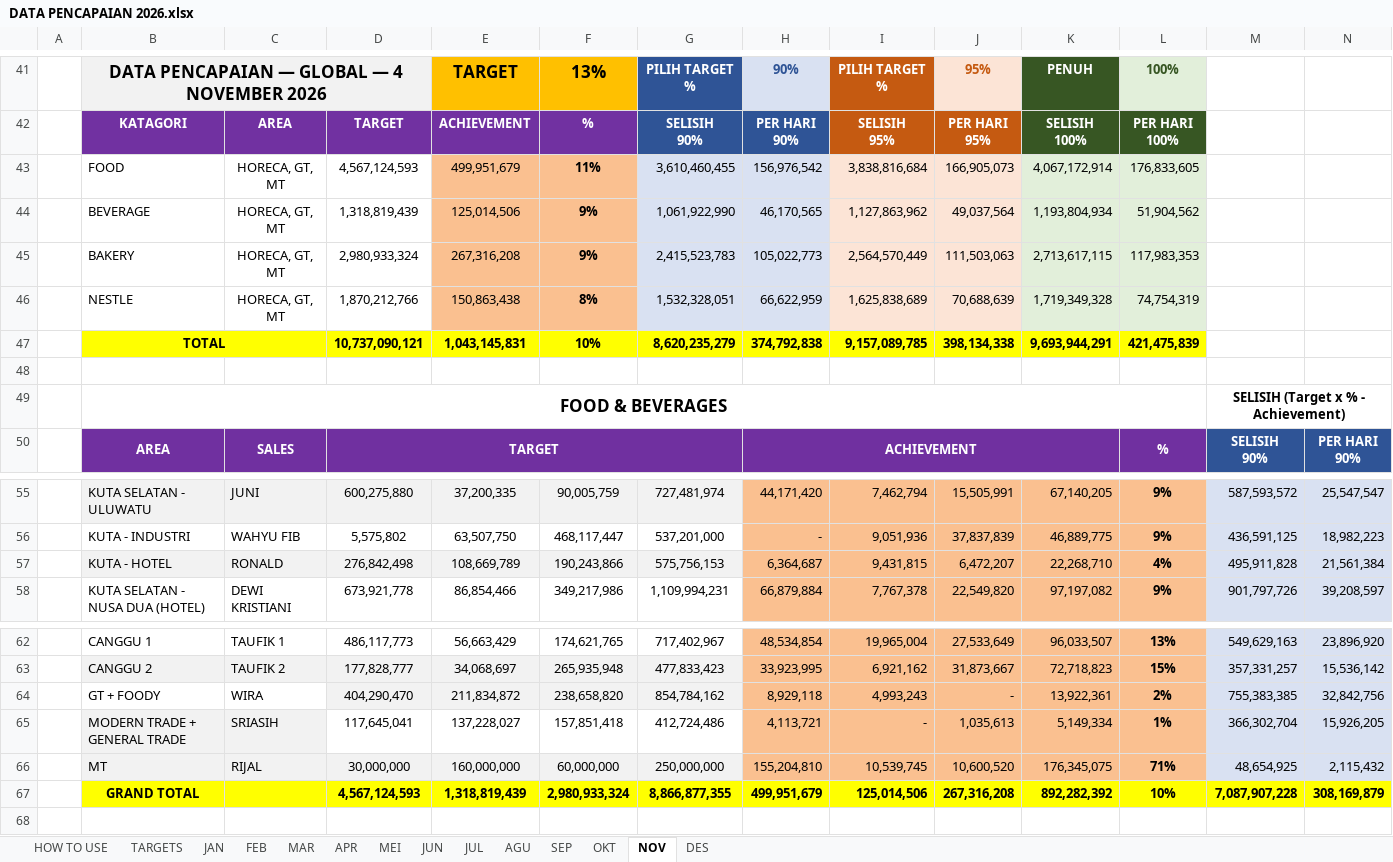
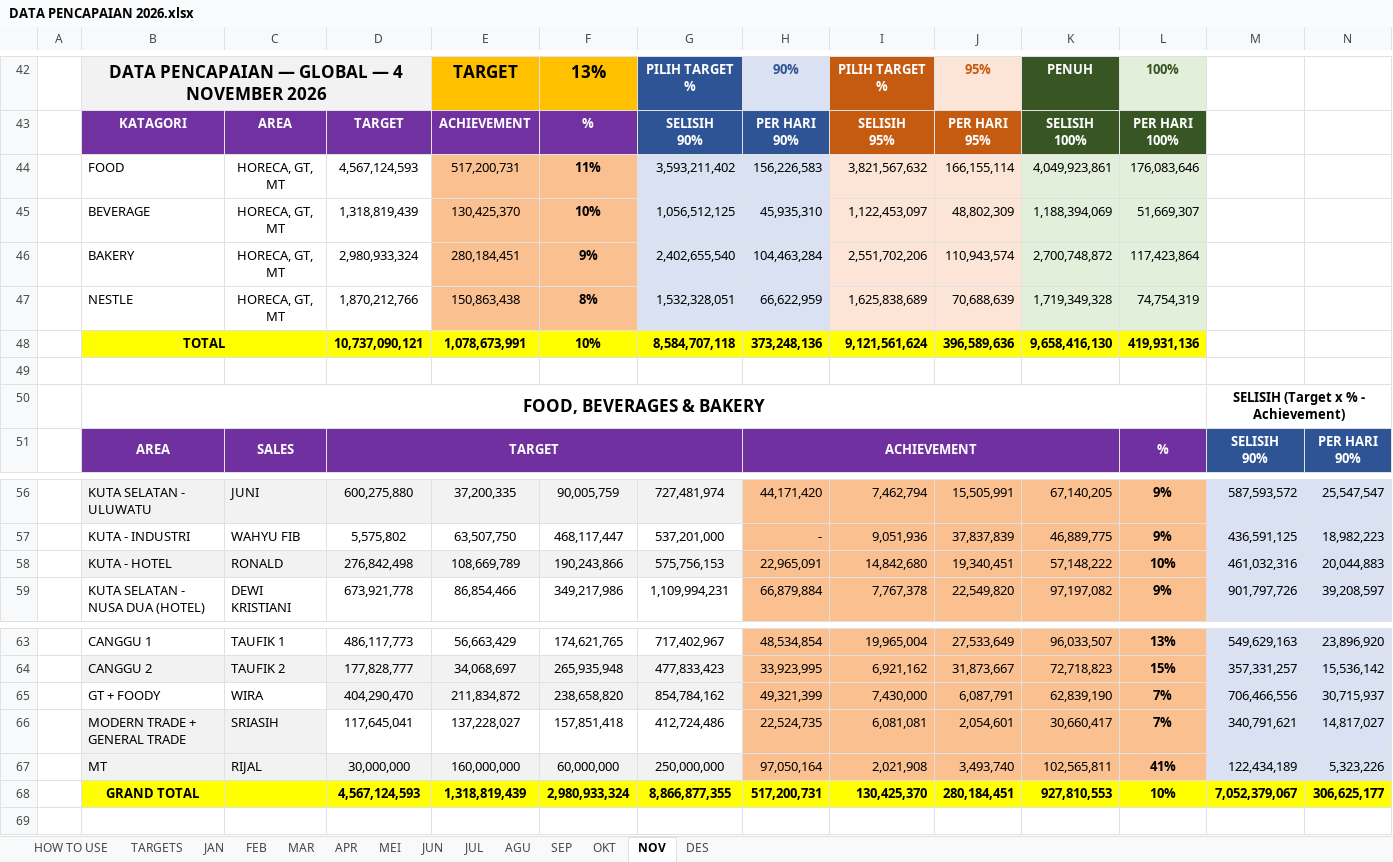
Before and after one commit to RandyT25/MKU-MKS-Area-Dashboard, an Excel workbook: uploads/DATA PENCAPAIAN 2026.xlsx, sheet NOV, drawn as a sheet; only a part is shown, gaps mark what is left out; values as stored, in another font and other column widths than the file's, no borders; conditional formats not drawn; removed rows and columns are numbered as before the commit, all else as after; rows hold the shown columns only; the diff covers the shown part only; the diff names each change by its address in the sheet, - before the commit and + after, or states it on an @@ line.

Commit message:
Add files via upload

```diff
--- a/uploads/DATA PENCAPAIAN 2026.xlsx (sheet NOV)
+++ b/uploads/DATA PENCAPAIAN 2026.xlsx (sheet NOV)
-row 43:  | FOOD | HORECA, GT, MT | 4,567,124,593 | 499,951,679 | 11% | 3,610,460,455 | 156,976,542 | 3,838,816,684 | 166,905,073 | 4,067,172,914 | 176,833,605
-row 44:  | BEVERAGE | HORECA, GT, MT | 1,318,819,439 | 125,014,506 | 9% | 1,061,922,990 | 46,170,565 | 1,127,863,962 | 49,037,564 | 1,193,804,934 | 51,904,562
-row 45:  | BAKERY | HORECA, GT, MT | 2,980,933,324 | 267,316,208 | 9% | 2,415,523,783 | 105,022,773 | 2,564,570,449 | 111,503,063 | 2,713,617,115 | 117,983,353
+row 44:  | FOOD | HORECA, GT, MT | 4,567,124,593 | 517,200,731 | 11% | 3,593,211,402 | 156,226,583 | 3,821,567,632 | 166,155,114 | 4,049,923,861 | 176,083,646
+row 45:  | BEVERAGE | HORECA, GT, MT | 1,318,819,439 | 130,425,370 | 10% | 1,056,512,125 | 45,935,310 | 1,122,453,097 | 48,802,309 | 1,188,394,069 | 51,669,307
+row 46:  | BAKERY | HORECA, GT, MT | 2,980,933,324 | 280,184,451 | 9% | 2,402,655,540 | 104,463,284 | 2,551,702,206 | 110,943,574 | 2,700,748,872 | 117,423,864
-row 47:  | TOTAL |  | 10,737,090,121 | 1,043,145,831 | 10% | 8,620,235,279 | 374,792,838 | 9,157,089,785 | 398,134,338 | 9,693,944,291 | 421,475,839
+row 48:  | TOTAL |  | 10,737,090,121 | 1,078,673,991 | 10% | 8,584,707,118 | 373,248,136 | 9,121,561,624 | 396,589,636 | 9,658,416,130 | 419,931,136
-B50: FOOD & BEVERAGES
+B50: FOOD, BEVERAGES & BAKERY
-row 57:  | KUTA - HOTEL | RONALD | 276,842,498 | 108,669,789 | 190,243,866 | 575,756,153 | 6,364,687 | 9,431,815 | 6,472,207 | 22,268,710 | 4% | 495,911,828 | 21,561,384
+row 58:  | KUTA - HOTEL | RONALD | 276,842,498 | 108,669,789 | 190,243,866 | 575,756,153 | 22,965,091 | 14,842,680 | 19,340,451 | 57,148,222 | 10% | 461,032,316 | 20,044,883
-row 64:  | GT + FOODY | WIRA | 404,290,470 | 211,834,872 | 238,658,820 | 854,784,162 | 8,929,118 | 4,993,243 | - | 13,922,361 | 2% | 755,383,385 | 32,842,756
-row 65:  | MODERN TRADE + GENERAL TRADE | SRIASIH | 117,645,041 | 137,228,027 | 157,851,418 | 412,724,486 | 4,113,721 | - | 1,035,613 | 5,149,334 | 1% | 366,302,704 | 15,926,205
-row 66:  | MT | RIJAL | 30,000,000 | 160,000,000 | 60,000,000 | 250,000,000 | 155,204,810 | 10,539,745 | 10,600,520 | 176,345,075 | 71% | 48,654,925 | 2,115,432
-row 67:  | GRAND TOTAL |  | 4,567,124,593 | 1,318,819,439 | 2,980,933,324 | 8,866,877,355 | 499,951,679 | 125,014,506 | 267,316,208 | 892,282,392 | 10% | 7,087,907,228 | 308,169,879
+row 65:  | GT + FOODY | WIRA | 404,290,470 | 211,834,872 | 238,658,820 | 854,784,162 | 49,321,399 | 7,430,000 | 6,087,791 | 62,839,190 | 7% | 706,466,556 | 30,715,937
+row 66:  | MODERN TRADE + GENERAL TRADE | SRIASIH | 117,645,041 | 137,228,027 | 157,851,418 | 412,724,486 | 22,524,735 | 6,081,081 | 2,054,601 | 30,660,417 | 7% | 340,791,621 | 14,817,027
+row 67:  | MT | RIJAL | 30,000,000 | 160,000,000 | 60,000,000 | 250,000,000 | 97,050,164 | 2,021,908 | 3,493,740 | 102,565,811 | 41% | 122,434,189 | 5,323,226
+row 68:  | GRAND TOTAL |  | 4,567,124,593 | 1,318,819,439 | 2,980,933,324 | 8,866,877,355 | 517,200,731 | 130,425,370 | 280,184,451 | 927,810,553 | 10% | 7,052,379,067 | 306,625,177
```
Also changed, not shown: 5 added rows, 4 removed rows, 1 moved row, 14 edited cells and cell formats elsewhere in this sheet, formulas that keep their value.
